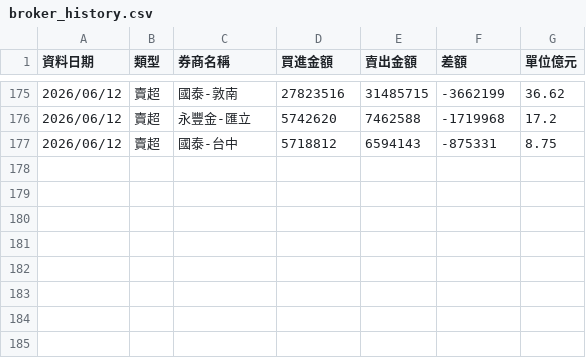
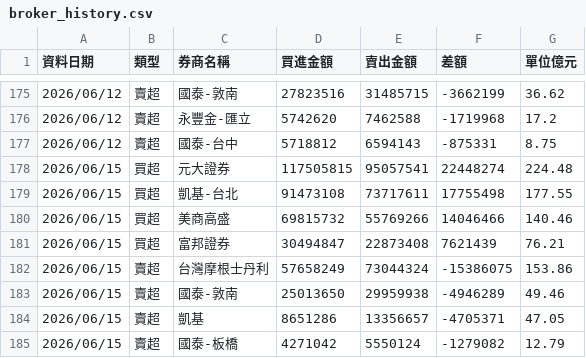
Before and after one commit to yuc1222-lgtm/broker-tracker, a CSV file: broker_history.csv, drawn as a sheet; only a part is shown, gaps mark what is left out; the diff names each change by its address in the sheet, - before the commit and + after, or states it on an @@ line.

```diff
--- a/broker_history.csv
+++ b/broker_history.csv
+row 178: 2026/06/15 | 買超 | 元大證券 | 117505815 | 95057541 | 22448274 | 224.48
+row 179: 2026/06/15 | 買超 | 凱基-台北 | 91473108 | 73717611 | 17755498 | 177.55
+row 180: 2026/06/15 | 買超 | 美商高盛 | 69815732 | 55769266 | 14046466 | 140.46
+row 181: 2026/06/15 | 買超 | 富邦證券 | 30494847 | 22873408 | 7621439 | 76.21
+row 182: 2026/06/15 | 賣超 | 台灣摩根士丹利 | 57658249 | 73044324 | -15386075 | 153.86
+row 183: 2026/06/15 | 賣超 | 國泰-敦南 | 25013650 | 29959938 | -4946289 | 49.46
+row 184: 2026/06/15 | 賣超 | 凱基 | 8651286 | 13356657 | -4705371 | 47.05
+row 185: 2026/06/15 | 賣超 | 國泰-板橋 | 4271042 | 5550124 | -1279082 | 12.79
```
